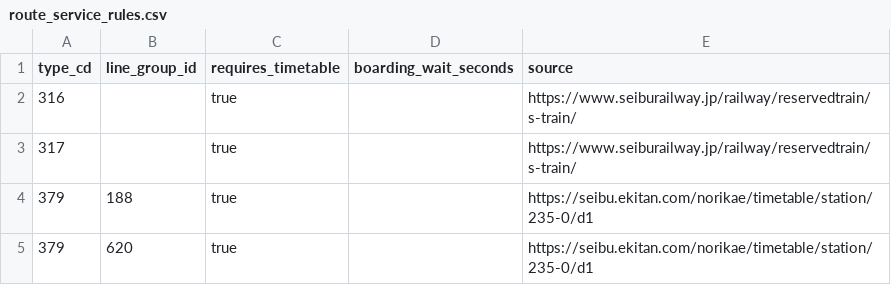
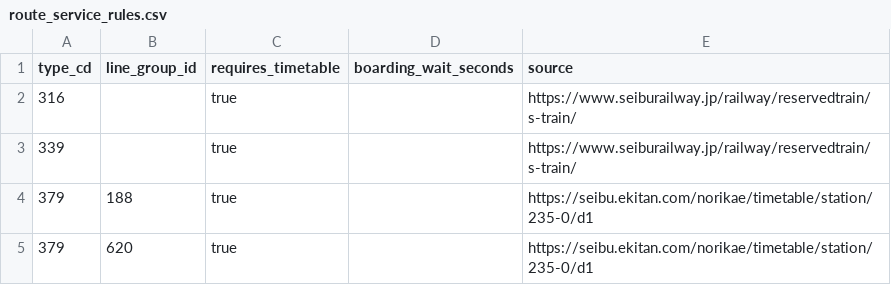
Before and after one commit to TrainLCD/StationAPI, a CSV file: data/route_service_rules.csv, drawn as a sheet.

```diff
--- a/data/route_service_rules.csv
+++ b/data/route_service_rules.csv
@@ -2,3 +2,3 @@ type_cd,line_group_id,requires_timetable,boarding_wait_seconds,source
 316,,true,,https://www.seiburailway.jp/railway/reservedtrain/s-train/
-317,,true,,https://www.seiburailway.jp/railway/reservedtrain/s-train/
+339,,true,,https://www.seiburailway.jp/railway/reservedtrain/s-train/
 379,188,true,,https://seibu.ekitan.com/norikae/timetable/station/235-0/d1
```
Also changed, not shown: 2 other files.
